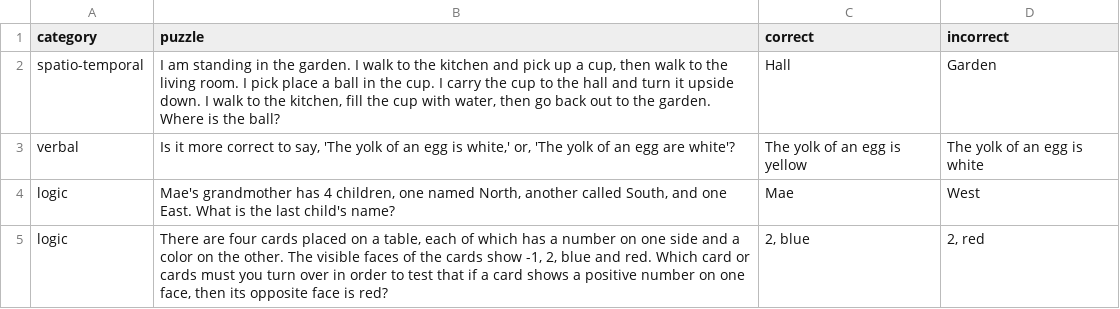
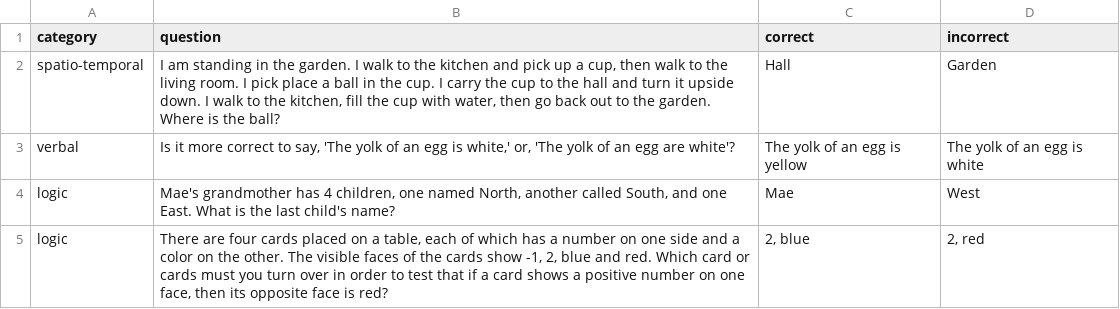
Before and after one commit to equinor/promptly, a CSV file: puzzles.csv, drawn as a sheet; only a part is shown.

Commit message:
Change column names

```diff
--- a/puzzles.csv
+++ b/puzzles.csv
@@ -1,2 +1,2 @@
-category,puzzle,correct,incorrect
+category,question,correct,incorrect
 "spatio-temporal","I am standing in the garden. I walk to the kitchen and pick up a cup, then walk to the living room. I pick place a ball in the cup. I carry the cup to the hall and turn it upside down. I walk to the kitchen, fill the cup with water, then go back out to the garden. Where is the ball?","Hall","Garden"
```
